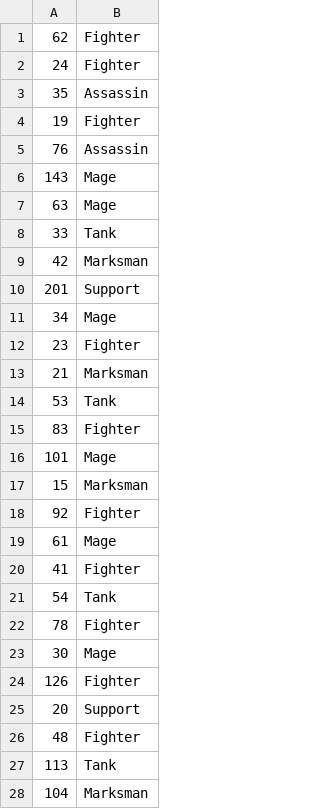
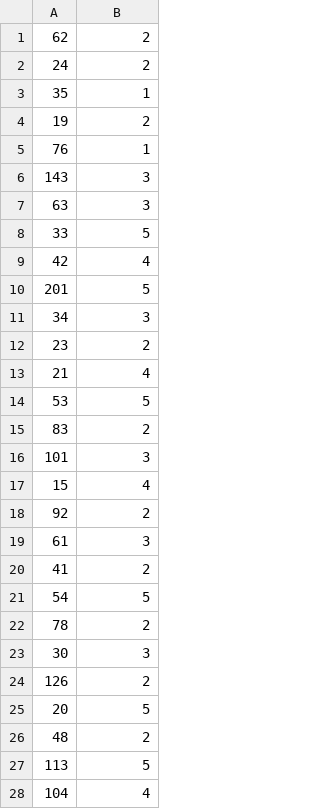
Before and after one commit to mvpeng/TeamCompML, a CSV file: src/lolapi/champion_tags.csv, drawn as a sheet; only a part is shown; the diff covers the shown part only.

Commit message:
replaced tags with num in champ tags csv

```diff
--- a/src/lolapi/champion_tags.csv
+++ b/src/lolapi/champion_tags.csv
@@ -1,28 +1,28 @@
-62,Fighter
-24,Fighter
-35,Assassin
-19,Fighter
-76,Assassin
-143,Mage
-63,Mage
-33,Tank
-42,Marksman
-201,Support
-34,Mage
-23,Fighter
-21,Marksman
-53,Tank
-83,Fighter
-101,Mage
-15,Marksman
-92,Fighter
-61,Mage
-41,Fighter
-54,Tank
-78,Fighter
-30,Mage
-126,Fighter
-20,Support
-48,Fighter
-113,Tank
-104,Marksman
+62,2
+24,2
+35,1
+19,2
+76,1
+143,3
+63,3
+33,5
+42,4
+201,5
+34,3
+23,2
+21,4
+53,5
+83,2
+101,3
+15,4
+92,2
+61,3
+41,2
+54,5
+78,2
+30,3
+126,2
+20,5
+48,2
+113,5
+104,4
```
Also changed, not shown: 94 edited cells elsewhere in this file.
